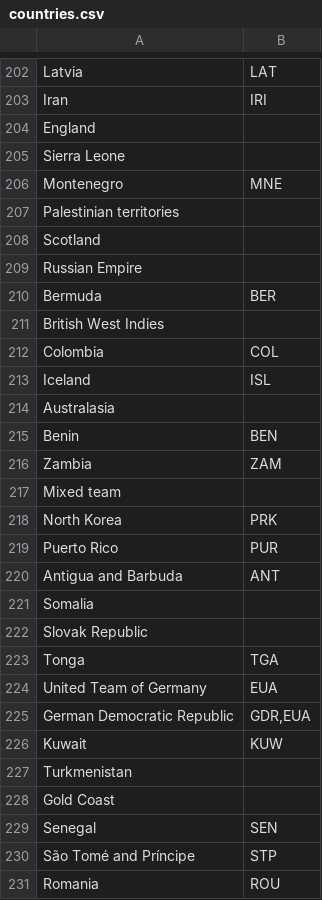
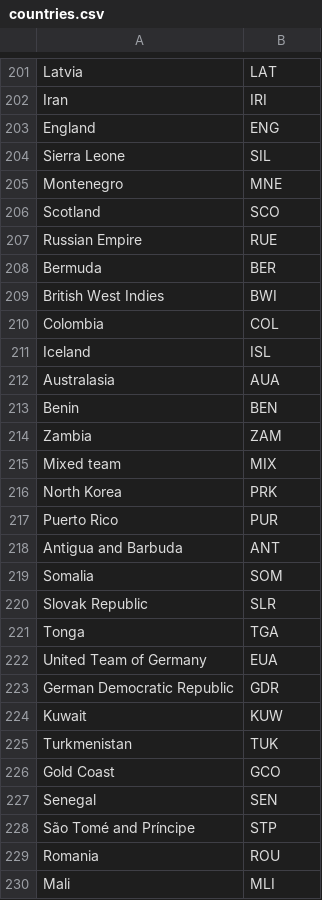
Before and after one commit to FriedrichIII/epfl_DB, a CSV file: Olympics/countries.csv, drawn as a sheet; only a part is shown, gaps mark what is left out; the shorter side is filled out with more unchanged rows; the diff covers the shown part only.

Commit message:
added countries data

```diff
--- a/Olympics/countries.csv
+++ b/Olympics/countries.csv
@@ -203,16 +202,15 @@ Latvia,LAT
 Iran,IRI
-England,
-Sierra Leone,
+England,ENG
+Sierra Leone,SIL
 Montenegro,MNE
-Palestinian territories,
-Scotland,
-Russian Empire,
+Scotland,SCO
+Russian Empire,RUE
 Bermuda,BER
-British West Indies,
+British West Indies,BWI
 Colombia,COL
 Iceland,ISL
-Australasia,
+Australasia,AUA
 Benin,BEN
 Zambia,ZAM
-Mixed team,
+Mixed team,MIX
 North Korea,PRK
@@ -220,10 +218,10 @@ Puerto Rico,PUR
 Antigua and Barbuda,ANT
-Somalia,
-Slovak Republic,
+Somalia,SOM
+Slovak Republic,SLR
 Tonga,TGA
 United Team of Germany,EUA
-German Democratic Republic,"GDR,EUA"
+German Democratic Republic,GDR
 Kuwait,KUW
-Turkmenistan,
-Gold Coast,
+Turkmenistan,TUK
+Gold Coast,GCO
 Senegal,SEN
```
Also changed, not shown: 1 removed row and 31 edited cells elsewhere in this file, 1 other file.
